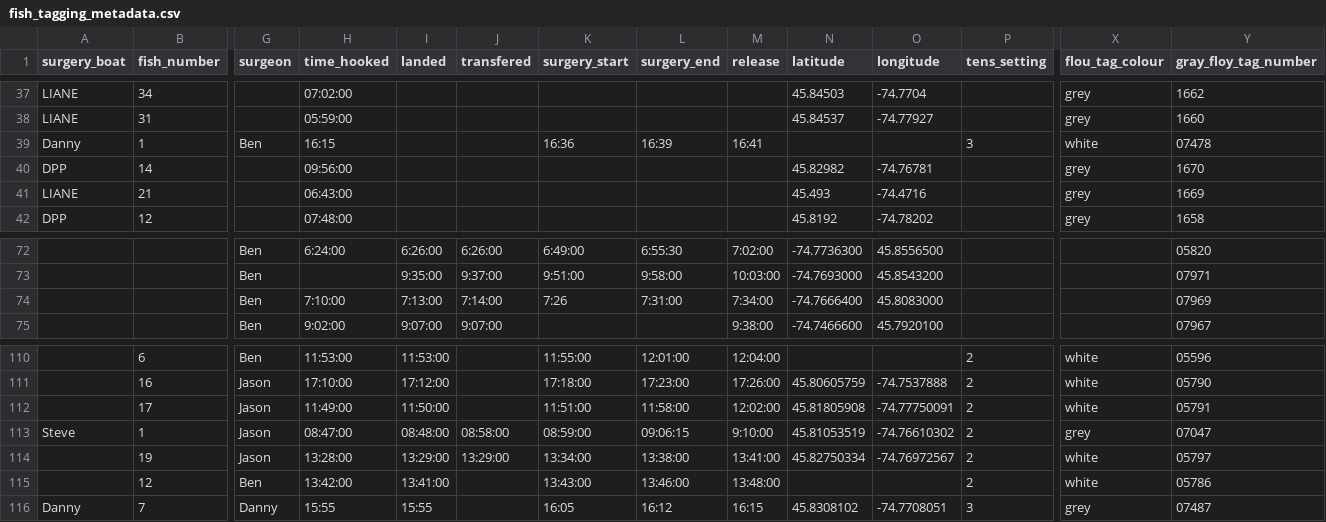
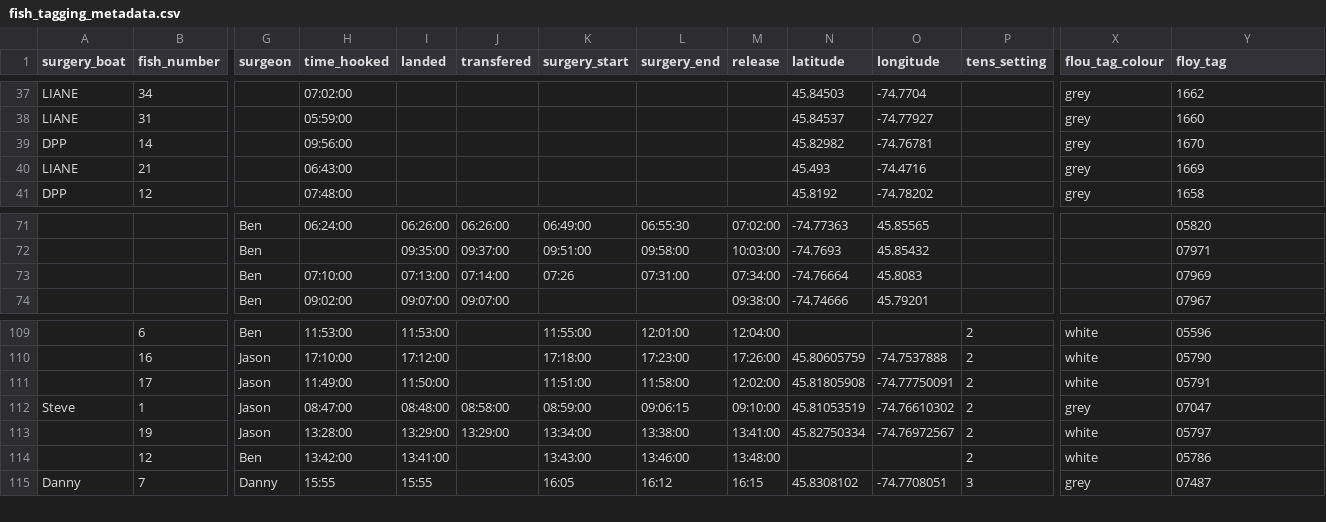
Before and after one commit to benjaminhlina/telemetry-workflows, a CSV file: Data/Innovasea/Metadata/fish_tagging_metadata.csv, drawn as a sheet; only a part is shown, gaps mark what is left out; removed rows and columns are numbered as before the commit, all else as after; rows hold the shown columns only; the diff covers the shown part only; the diff names each change by its address in the sheet, - before the commit and + after, or states it on an @@ line.

Commit message:
changed name of column to floy_tag and removed tag that got redepolyed as this isn't helpful for this example

```diff
--- a/Data/Innovasea/Metadata/fish_tagging_metadata.csv
+++ b/Data/Innovasea/Metadata/fish_tagging_metadata.csv
-Y1: gray_floy_tag_number
+Y1: floy_tag
-row 39: Danny | 1 | Ben | 16:15 |  |  | 16:36 | 16:39 | 16:41 |  |  | 3 | white | 07478
-H71 (time_hooked): 6:24:00
+H71 (time_hooked): 06:24:00
-I71 (landed): 6:26:00
+I71 (landed): 06:26:00
-J71 (transfered): 6:26:00
+J71 (transfered): 06:26:00
-K71 (surgery_start): 6:49:00
+K71 (surgery_start): 06:49:00
-L71 (surgery_end): 6:55:30
+L71 (surgery_end): 06:55:30
-M71 (release): 7:02:00
+M71 (release): 07:02:00
-N71 (latitude): -74.7736300
+N71 (latitude): -74.77363
-O71 (longitude): 45.8556500
+O71 (longitude): 45.85565
-I72 (landed): 9:35:00
+I72 (landed): 09:35:00
-J72 (transfered): 9:37:00
+J72 (transfered): 09:37:00
-K72 (surgery_start): 9:51:00
+K72 (surgery_start): 09:51:00
-L72 (surgery_end): 9:58:00
+L72 (surgery_end): 09:58:00
-N72 (latitude): -74.7693000
+N72 (latitude): -74.7693
-O72 (longitude): 45.8543200
+O72 (longitude): 45.85432
-H73 (time_hooked): 7:10:00
+H73 (time_hooked): 07:10:00
-I73 (landed): 7:13:00
+I73 (landed): 07:13:00
-J73 (transfered): 7:14:00
+J73 (transfered): 07:14:00
-K73 (surgery_start): 7:26
+K73 (surgery_start): 07:26
-L73 (surgery_end): 7:31:00
+L73 (surgery_end): 07:31:00
-M73 (release): 7:34:00
+M73 (release): 07:34:00
-N73 (latitude): -74.7666400
+N73 (latitude): -74.76664
-O73 (longitude): 45.8083000
+O73 (longitude): 45.8083
-H74 (time_hooked): 9:02:00
+H74 (time_hooked): 09:02:00
-I74 (landed): 9:07:00
+I74 (landed): 09:07:00
-J74 (transfered): 9:07:00
+J74 (transfered): 09:07:00
-M74 (release): 9:38:00
+M74 (release): 09:38:00
-N74 (latitude): -74.7466600
+N74 (latitude): -74.74666
-O74 (longitude): 45.7920100
+O74 (longitude): 45.79201
-M112 (release): 9:10:00
+M112 (release): 09:10:00
```
Also changed, not shown: 134 edited cells elsewhere in this file.
